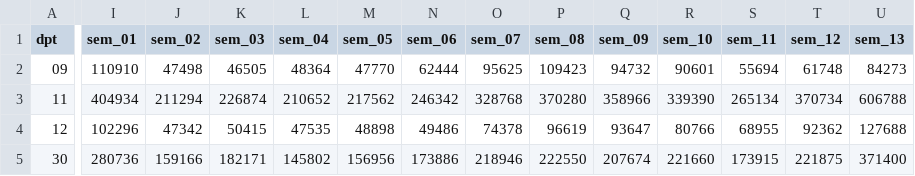
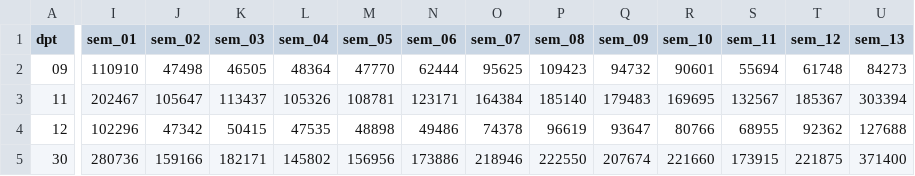
Before and after one commit to ToulouseDataViz/Hackaviz2020, a CSV file: capacites.csv, drawn as a sheet; only a part is shown, gaps mark what is left out; the diff covers the shown part only; the diff names each change by its address in the sheet, - before the commit and + after, or states it on an @@ line.

Commit message:
Fichier définitif

```diff
--- a/capacites.csv
+++ b/capacites.csv
-I3 (sem_01): 404934
+I3 (sem_01): 202467
-J3 (sem_02): 211294
+J3 (sem_02): 105647
-K3 (sem_03): 226874
+K3 (sem_03): 113437
-L3 (sem_04): 210652
+L3 (sem_04): 105326
-M3 (sem_05): 217562
+M3 (sem_05): 108781
-N3 (sem_06): 246342
+N3 (sem_06): 123171
-O3 (sem_07): 328768
+O3 (sem_07): 164384
-P3 (sem_08): 370280
+P3 (sem_08): 185140
-Q3 (sem_09): 358966
+Q3 (sem_09): 179483
-R3 (sem_10): 339390
+R3 (sem_10): 169695
-S3 (sem_11): 265134
+S3 (sem_11): 132567
-T3 (sem_12): 370734
+T3 (sem_12): 185367
-U3 (sem_13): 606788
+U3 (sem_13): 303394
```
Also changed, not shown: 40 edited cells elsewhere in this file.
